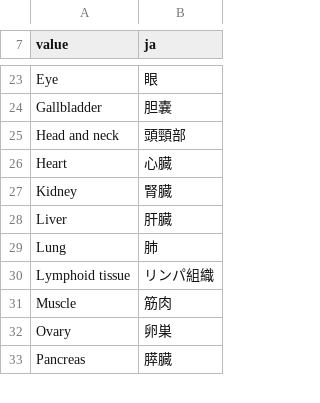
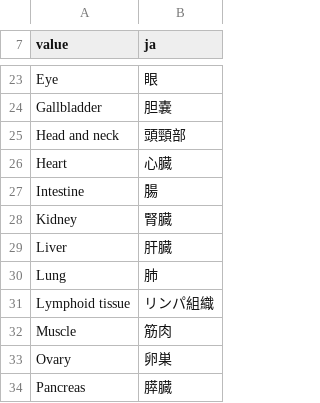
Before and after one commit to pepsea/cell_line_expression_analysis, a TSV file: hpa_cellexp/reference/labels_ja.tsv, drawn as a sheet; only a part is shown, gaps mark what is left out; the diff names each change by its address in the sheet, - before the commit and + after, or states it on an @@ line.

```diff
--- a/hpa_cellexp/reference/labels_ja.tsv
+++ b/hpa_cellexp/reference/labels_ja.tsv
+row 27: Intestine | 腸
```
Also changed, not shown: hpa_cellexp/reference/organ_keywords.tsv, 13 other files.
